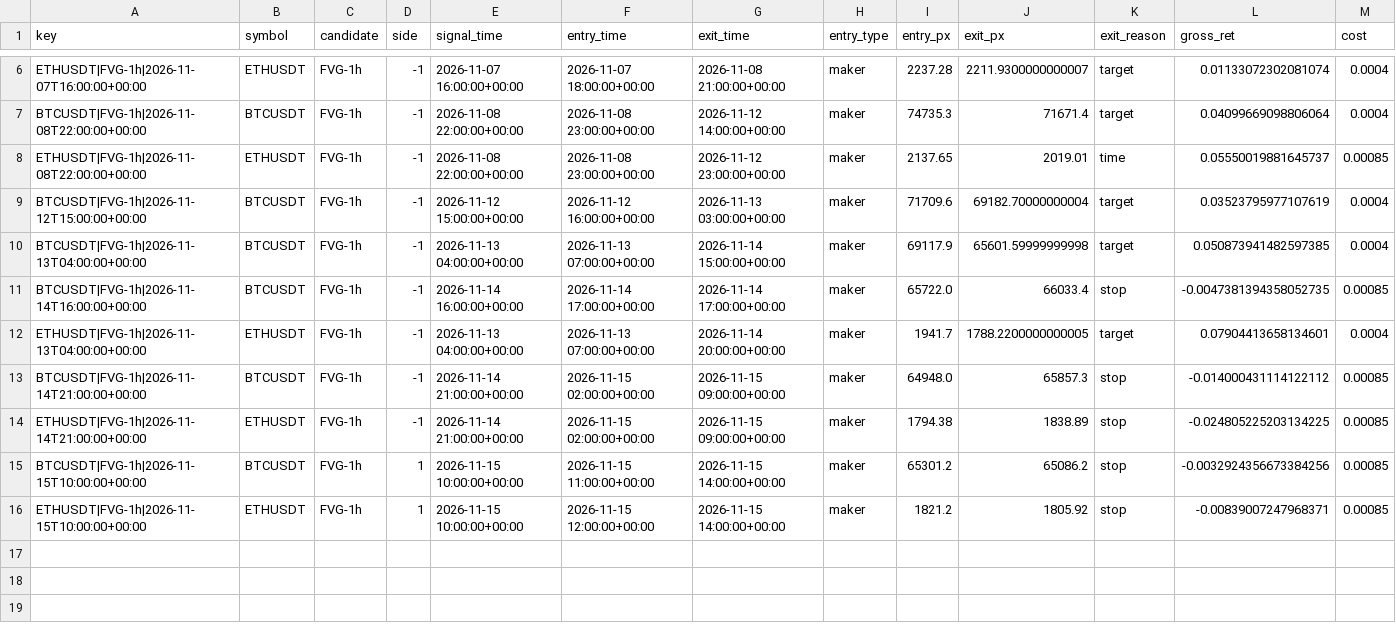
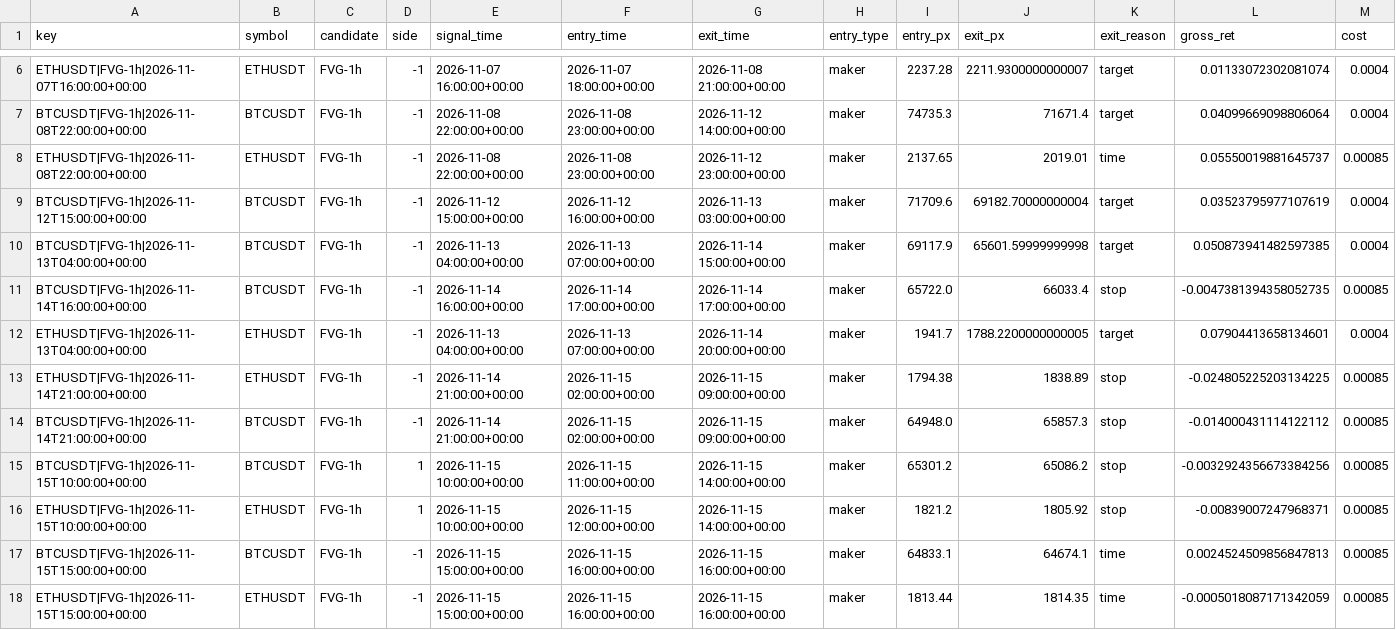
Before and after one commit to richard-nend/youtube-quant-lab, a CSV file: live/trades.csv, drawn as a sheet; only a part is shown, gaps mark what is left out; rows hold the shown columns only; the diff names each change by its address in the sheet, - before the commit and + after, or states it on an @@ line.

Commit message:
live: 2026-11-15T17:03Z

```diff
--- a/live/trades.csv
+++ b/live/trades.csv
-row 14: ETHUSDT|FVG-1h|2026-11-14T21:00:00+00:00
+row 13: ETHUSDT|FVG-1h|2026-11-14T21:00:00+00:00
+row 17: BTCUSDT|FVG-1h|2026-11-15T15:00:00+00:00 | BTCUSDT | FVG-1h | -1 | 2026-11-15 15:00:00+00:00 | 2026-11-15 16:00:00+00:00 | 2026-11-15 16:00:00+00:00 | maker | 64833.1 | 64674.1 | time | 0.0024524509856847813 | 0.00085
+row 18: ETHUSDT|FVG-1h|2026-11-15T15:00:00+00:00 | ETHUSDT | FVG-1h | -1 | 2026-11-15 15:00:00+00:00 | 2026-11-15 16:00:00+00:00 | 2026-11-15 16:00:00+00:00 | maker | 1813.44 | 1814.35 | time | -0.0005018087171342059 | 0.00085
```
Also changed, not shown: 1 other file.
